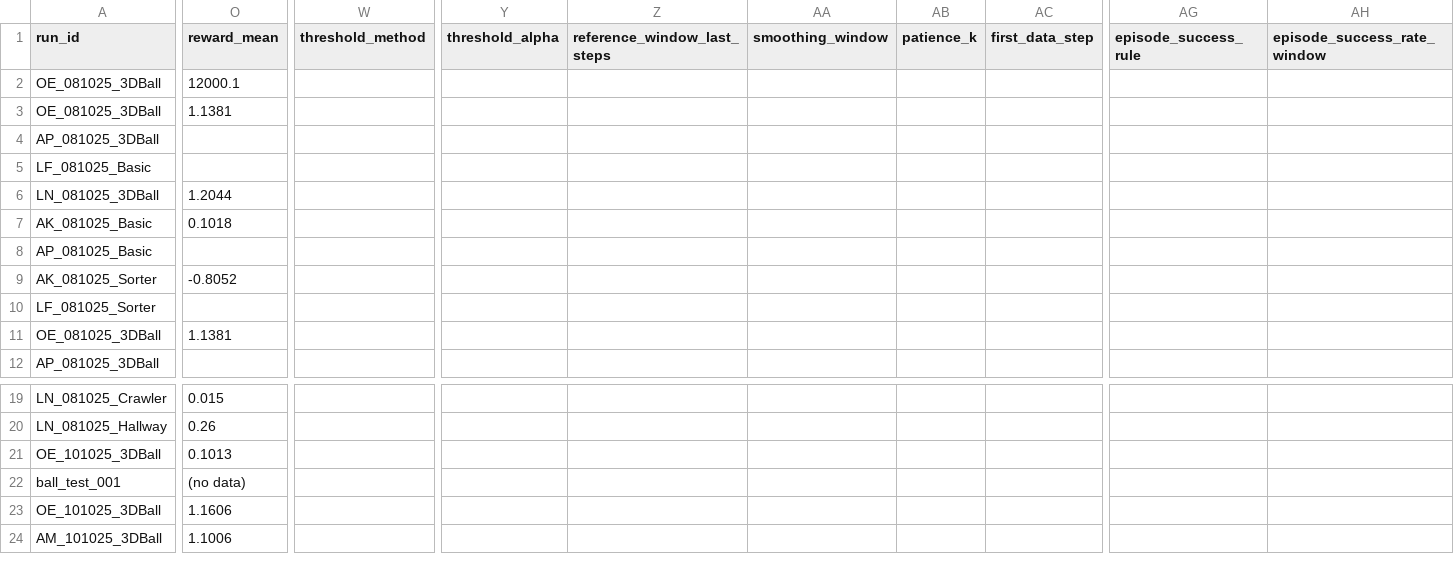
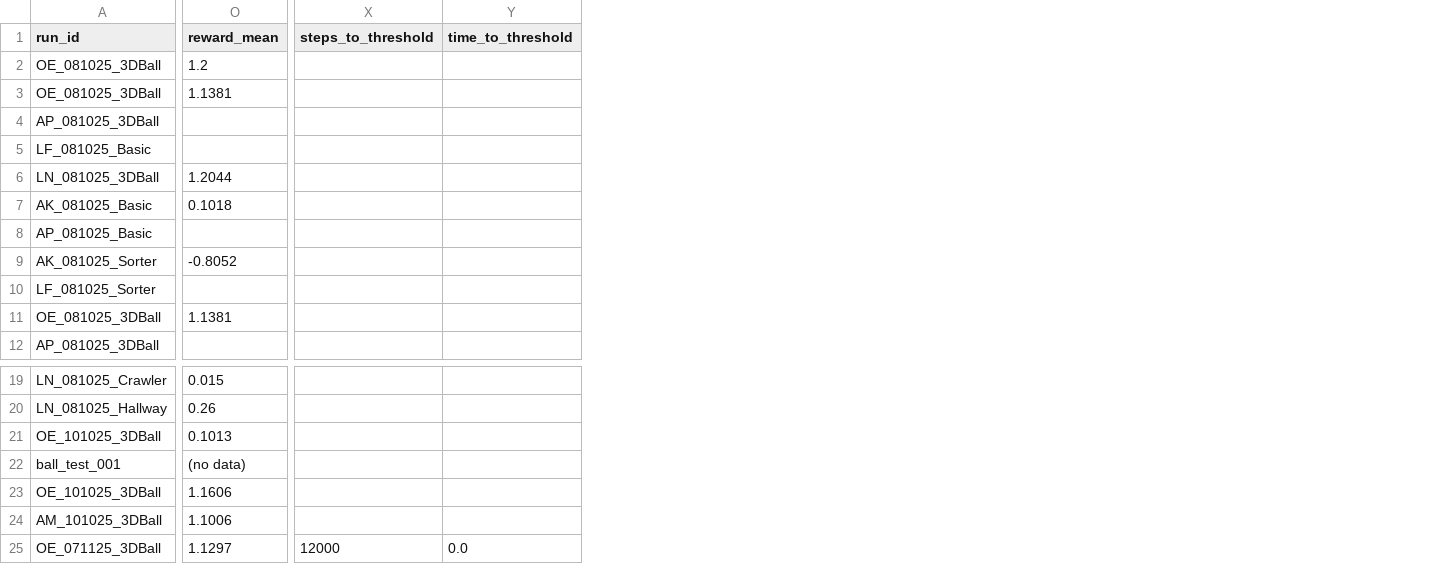
Before and after one commit to omarelfiki/unity-ml-drl-data, a CSV file: data/combined_results.csv, drawn as a sheet; only a part is shown, gaps mark what is left out; removed rows and columns are numbered as before the commit, all else as after; rows hold the shown columns only; the diff names each change by its address in the sheet, - before the commit and + after, or states it on an @@ line.

Commit message:
Add new run data for OE_071125_3DBall and update column descriptions in JSON and README

```diff
--- a/data/combined_results.csv
+++ b/data/combined_results.csv
-column W (threshold_method), empty
-column Y (threshold_alpha), empty
-column Z (reference_window_last_steps), empty
-column AA (smoothing_window), empty
-column AB (patience_k), empty
-column AC (first_data_step), empty
+column X (steps_to_threshold), empty
+column Y (time_to_threshold), empty
-column AG (episode_success_rule), empty
-column AH (episode_success_rate_window), empty
-O2 (reward_mean): 12000.1
+O2 (reward_mean): 1.2
+row 25: OE_071125_3DBall | 1.1297 | 12000 | 0.0
```
Also changed, not shown: 4 other files.
